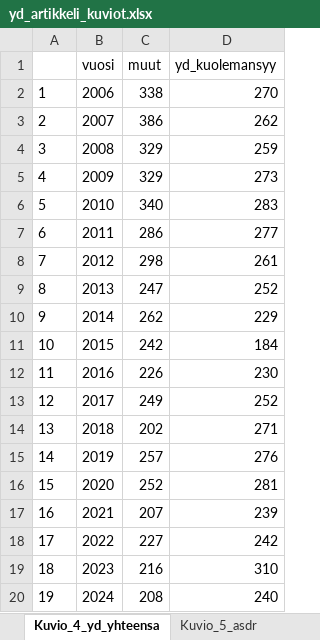
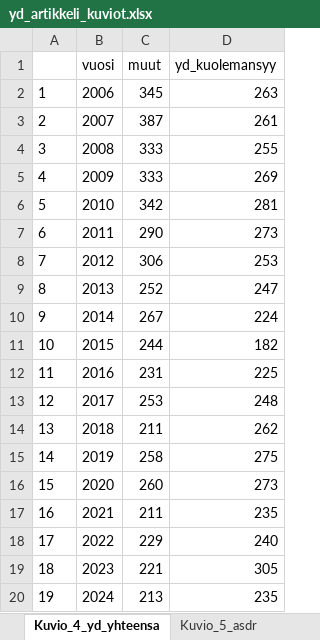
Before and after one commit to pitkant/yd-kuolemansyyt, an Excel workbook: prepared_data/yd_artikkeli_kuviot.xlsx, sheet Kuvio_4_yd_yhteensa, drawn as a sheet; values as stored, in another font and other column widths than the file's, no borders; the diff names each change by its address in the sheet, - before the commit and + after, or states it on an @@ line.

```diff
--- a/prepared_data/yd_artikkeli_kuviot.xlsx (sheet Kuvio_4_yd_yhteensa)
+++ b/prepared_data/yd_artikkeli_kuviot.xlsx (sheet Kuvio_4_yd_yhteensa)
-C2 (muut): 338
+C2 (muut): 345
-D2 (yd_kuolemansyy): 270
+D2 (yd_kuolemansyy): 263
-C3 (muut): 386
+C3 (muut): 387
-D3 (yd_kuolemansyy): 262
+D3 (yd_kuolemansyy): 261
-C4:C5 (muut): 329
+C4:C5 (muut): 333
-D4 (yd_kuolemansyy): 259
+D4 (yd_kuolemansyy): 255
-D5 (yd_kuolemansyy): 273
+D5 (yd_kuolemansyy): 269
-C6 (muut): 340
+C6 (muut): 342
-D6 (yd_kuolemansyy): 283
+D6 (yd_kuolemansyy): 281
-C7 (muut): 286
+C7 (muut): 290
-D7 (yd_kuolemansyy): 277
+D7 (yd_kuolemansyy): 273
-C8 (muut): 298
+C8 (muut): 306
-D8 (yd_kuolemansyy): 261
+D8 (yd_kuolemansyy): 253
-C9 (muut): 247
+C9 (muut): 252
-D9 (yd_kuolemansyy): 252
+D9 (yd_kuolemansyy): 247
-C10 (muut): 262
+C10 (muut): 267
-D10 (yd_kuolemansyy): 229
+D10 (yd_kuolemansyy): 224
-C11 (muut): 242
+C11 (muut): 244
-D11 (yd_kuolemansyy): 184
+D11 (yd_kuolemansyy): 182
-C12 (muut): 226
+C12 (muut): 231
-D12 (yd_kuolemansyy): 230
+D12 (yd_kuolemansyy): 225
-C13 (muut): 249
+C13 (muut): 253
-D13 (yd_kuolemansyy): 252
+D13 (yd_kuolemansyy): 248
-C14 (muut): 202
+C14 (muut): 211
-D14 (yd_kuolemansyy): 271
+D14 (yd_kuolemansyy): 262
-C15 (muut): 257
+C15 (muut): 258
-D15 (yd_kuolemansyy): 276
+D15 (yd_kuolemansyy): 275
-C16 (muut): 252
+C16 (muut): 260
-D16 (yd_kuolemansyy): 281
+D16 (yd_kuolemansyy): 273
-C17 (muut): 207
+C17 (muut): 211
-D17 (yd_kuolemansyy): 239
+D17 (yd_kuolemansyy): 235
-C18 (muut): 227
+C18 (muut): 229
-D18 (yd_kuolemansyy): 242
+D18 (yd_kuolemansyy): 240
-C19 (muut): 216
+C19 (muut): 221
-D19 (yd_kuolemansyy): 310
+D19 (yd_kuolemansyy): 305
-C20 (muut): 208
+C20 (muut): 213
-D20 (yd_kuolemansyy): 240
+D20 (yd_kuolemansyy): 235
```
Also changed, not shown: prepared_data/yp_artikkeli_kuviot.xlsx, 24 other files.
